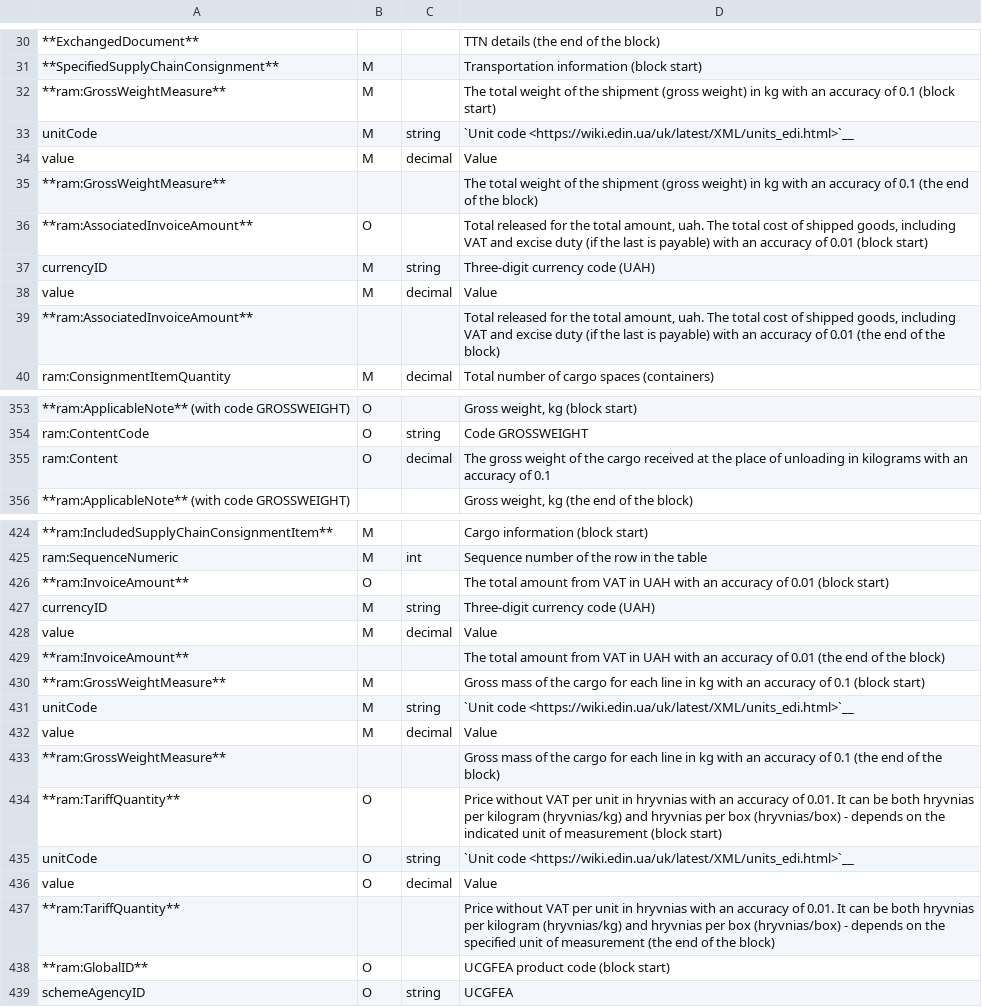
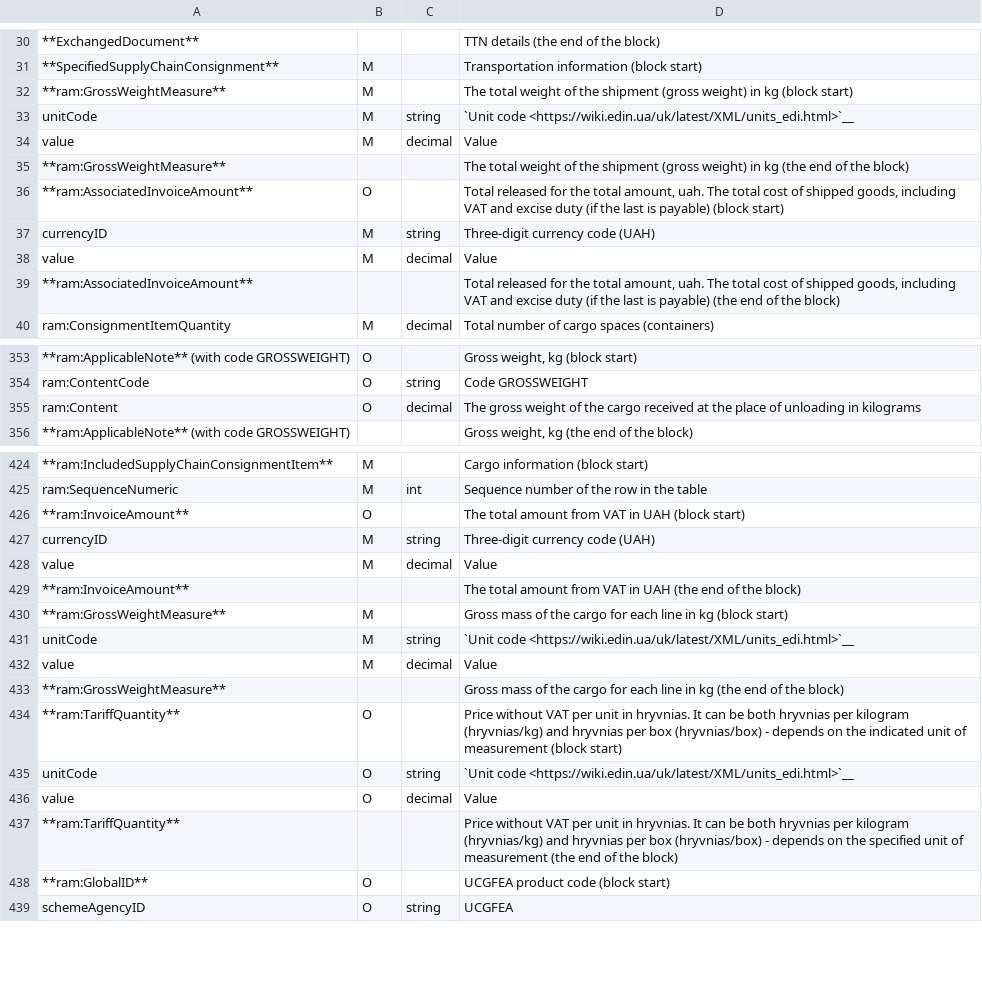
Before and after one commit to EDI-N/Docs_en, a CSV file: docs/Docs_ETTNv3/ETTN/for_csv/ettn_v3.csv, drawn as a sheet; only a part is shown, gaps mark what is left out; the diff covers the shown part only; the diff names each change by its address in the sheet, - before the commit and + after, or states it on an @@ line.

Commit message:
accuracy

```diff
--- a/docs/Docs_ETTNv3/ETTN/for_csv/ettn_v3.csv
+++ b/docs/Docs_ETTNv3/ETTN/for_csv/ettn_v3.csv
-D32: …in kg with an accuracy of 0.1 (block start)
+D32: …in kg (block start)
-D35: …in kg with an accuracy of 0.1 (the end…
+D35: …in kg (the end…
-D36: …is payable) with an accuracy of 0.01 (block start)
+D36: …is payable) (block start)
-D39: …is payable) with an accuracy of 0.01 (the end…
+D39: …is payable) (the end…
-D355: …in kilograms with an accuracy of 0.1
+D355: …in kilograms
-D426: …in UAH with an accuracy of 0.01 (block start)
+D426: …in UAH (block start)
-D429: …in UAH with an accuracy of 0.01 (the end…
+D429: …in UAH (the end…
-D430: …in kg with an accuracy of 0.1 (block start)
+D430: …in kg (block start)
-D433: …in kg with an accuracy of 0.1 (the end…
+D433: …in kg (the end…
-D434: …unit in hryvnias with an accuracy of 0.01. It can…
+D434: …unit in hryvnias. It can…
-D437: …unit in hryvnias with an accuracy of 0.01. It can…
+D437: …unit in hryvnias. It can…
```
Also changed, not shown: 1 edited cell elsewhere in this file, docs/Docs_ETTNv3/STORAGE_DELIVERY_ACT/for_csv/storagedelivery_act_v3.csv, docs/Docs_ETTNv3/STORAGE_PICKUP_ACT/for_csv/storagepickup_act_v3.csv.
